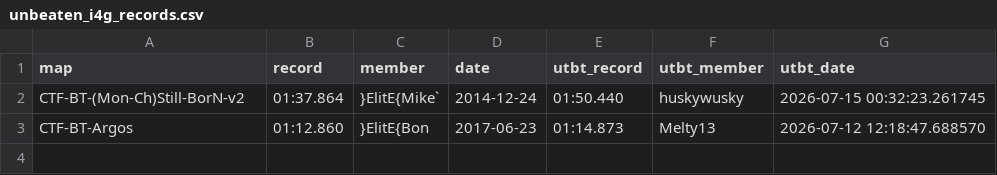
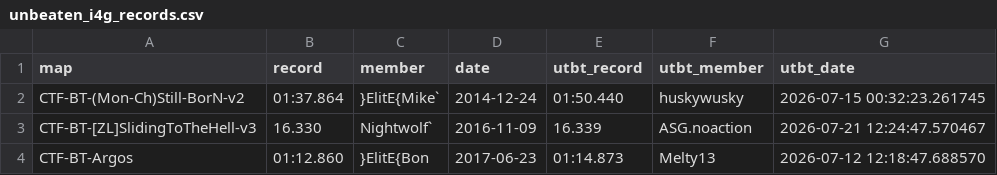
Before and after one commit to UT-BT/utbt_i4g_tracker_frontend, a CSV file: resources/data/unbeaten_i4g_records.csv, drawn as a sheet; the diff names each change by its address in the sheet, - before the commit and + after, or states it on an @@ line.

```diff
--- a/resources/data/unbeaten_i4g_records.csv
+++ b/resources/data/unbeaten_i4g_records.csv
+row 3: CTF-BT-[ZL]SlidingToTheHell-v3 | 16.330 | Nightwolf` | 2016-11-09 | 16.339 | ASG.noaction | 2026-07-21 12:24:47.570467
```
Also changed, not shown: resources/data/no_utbt_i4g_records.csv, resources/data/run_metadata.csv.
